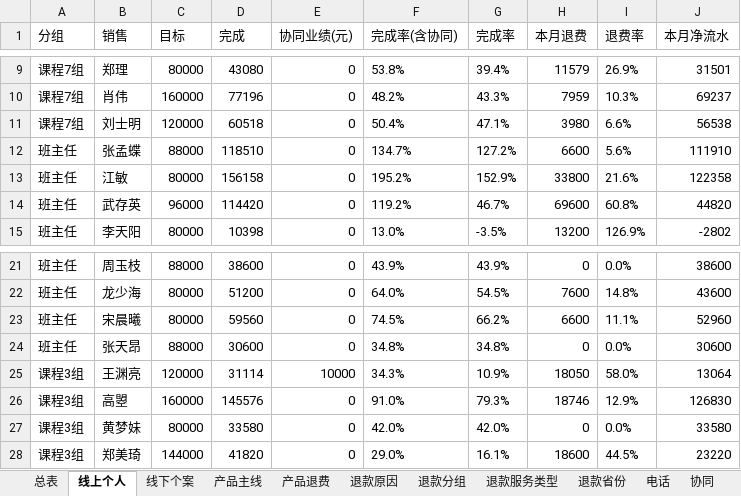
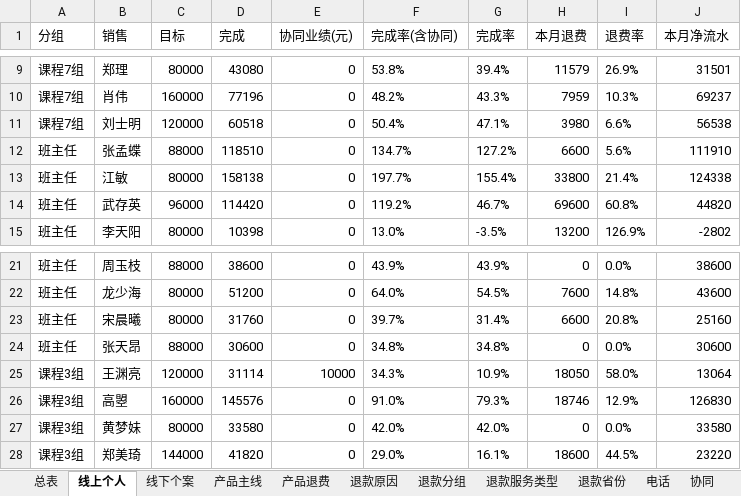
Before and after one commit to fannyqian/my-dashbord-for-guanxin, an Excel workbook: 导出_总表.xlsx, sheet 线上个人, drawn as a sheet; only a part is shown, gaps mark what is left out; values as stored, in another font and other column widths than the file's, no borders; the diff names each change by its address in the sheet, - before the commit and + after, or states it on an @@ line.

```diff
--- a/导出_总表.xlsx (sheet 线上个人)
+++ b/导出_总表.xlsx (sheet 线上个人)
-D13 (完成): 156158
+D13 (完成): 158138
-F13 (完成率(含协同)): 195.2%
+F13 (完成率(含协同)): 197.7%
-G13 (完成率): 152.9%
+G13 (完成率): 155.4%
-I13 (退费率): 21.6%
+I13 (退费率): 21.4%
-J13 (本月净流水): 122358
+J13 (本月净流水): 124338
-D23 (完成): 59560
+D23 (完成): 31760
-F23 (完成率(含协同)): 74.5%
+F23 (完成率(含协同)): 39.7%
-G23 (完成率): 66.2%
+G23 (完成率): 31.4%
-I23 (退费率): 11.1%
+I23 (退费率): 20.8%
-J23 (本月净流水): 52960
+J23 (本月净流水): 25160
```
Also changed, not shown: sheet 总表, sheet 新老客, sheet 线下个案, 产品分析_导出.xlsx, 导出_按分组.xlsx, 5 other files.
